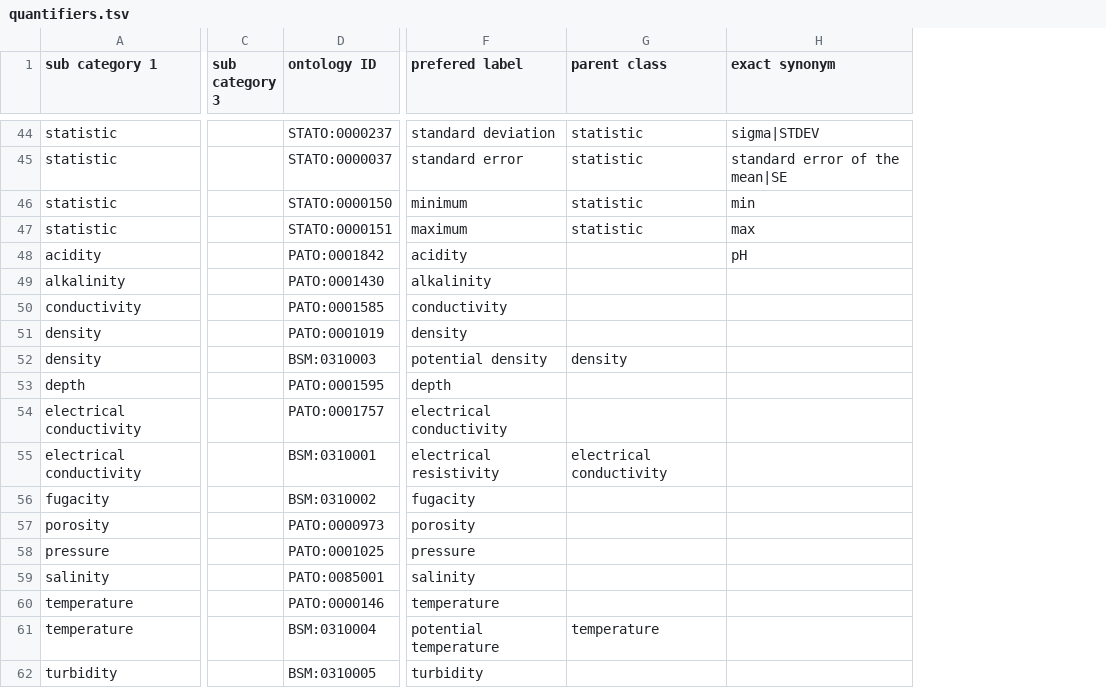
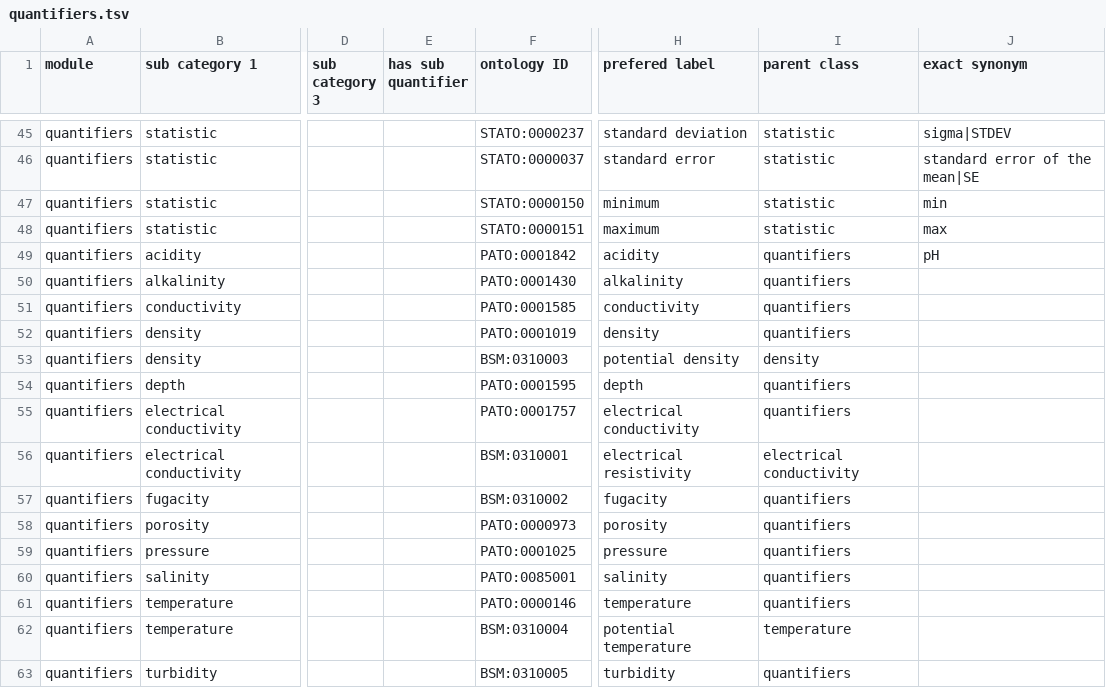
Before and after one commit to BCODMO/bcodmont, a TSV file: src/ontology/BCODMO_SM/quantifiers/robot_templates/quantifiers.tsv, drawn as a sheet; only a part is shown, gaps mark what is left out; addresses are those after the commit; the diff covers the shown part only; the diff names each change by its address in the sheet, - before the commit and + after, or states it on an @@ line.

Commit message:
Add root node for quantifiers module

```diff
--- a/src/ontology/BCODMO_SM/quantifiers/robot_templates/quantifiers.tsv
+++ b/src/ontology/BCODMO_SM/quantifiers/robot_templates/quantifiers.tsv
+column A (module), rows 45-63: all quantifiers
+column E (has sub quantifier), empty
-I49:I52 (parent class): (empty)
+I49:I52 (parent class): quantifiers
-I54:I55 (parent class): (empty)
+I54:I55 (parent class): quantifiers
-I57:I61 (parent class): (empty)
+I57:I61 (parent class): quantifiers
-I63 (parent class): (empty)
+I63 (parent class): quantifiers
```
Also changed, not shown: 1 added row and 17 edited cells elsewhere in this file, 1 other file.
